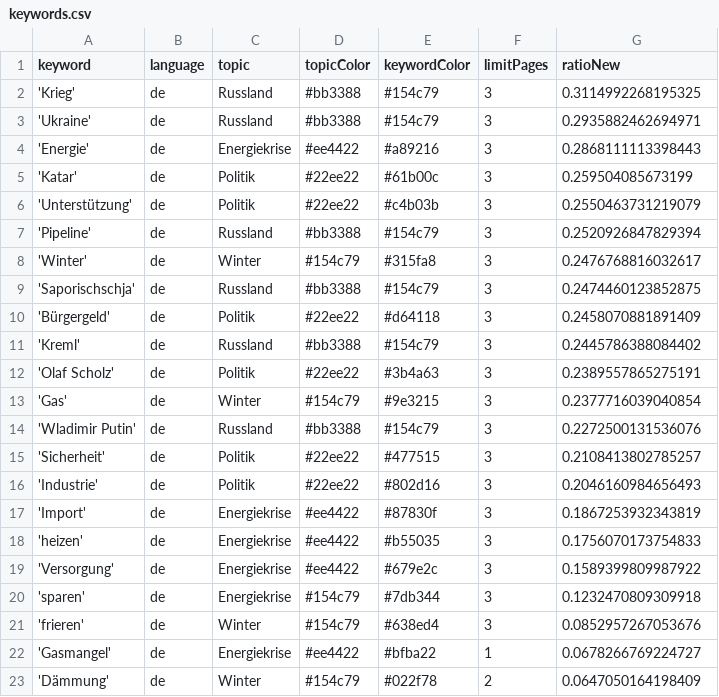
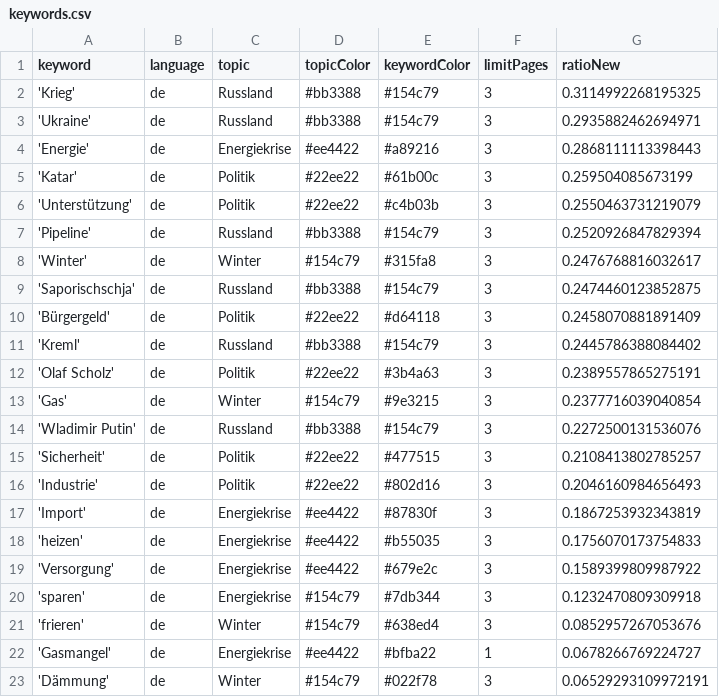
Before and after one commit to celiapi-news/winterIsComing2, a CSV file: keywords.csv, drawn as a sheet.

```diff
--- a/keywords.csv
+++ b/keywords.csv
@@ -22,2 +22,2 @@ keyword,language,topic,topicColor,keywordColor,limitPages,ratioNew
 'Gasmangel',de,Energiekrise,#ee4422,#bfba22,1,0.0678266769224727
-'Dämmung',de,Winter,#154c79,#022f78,2,0.0647050164198409
+'Dämmung',de,Winter,#154c79,#022f78,3,0.06529293109972191
```
Also changed, not shown: csv/news_2024_03.csv.
